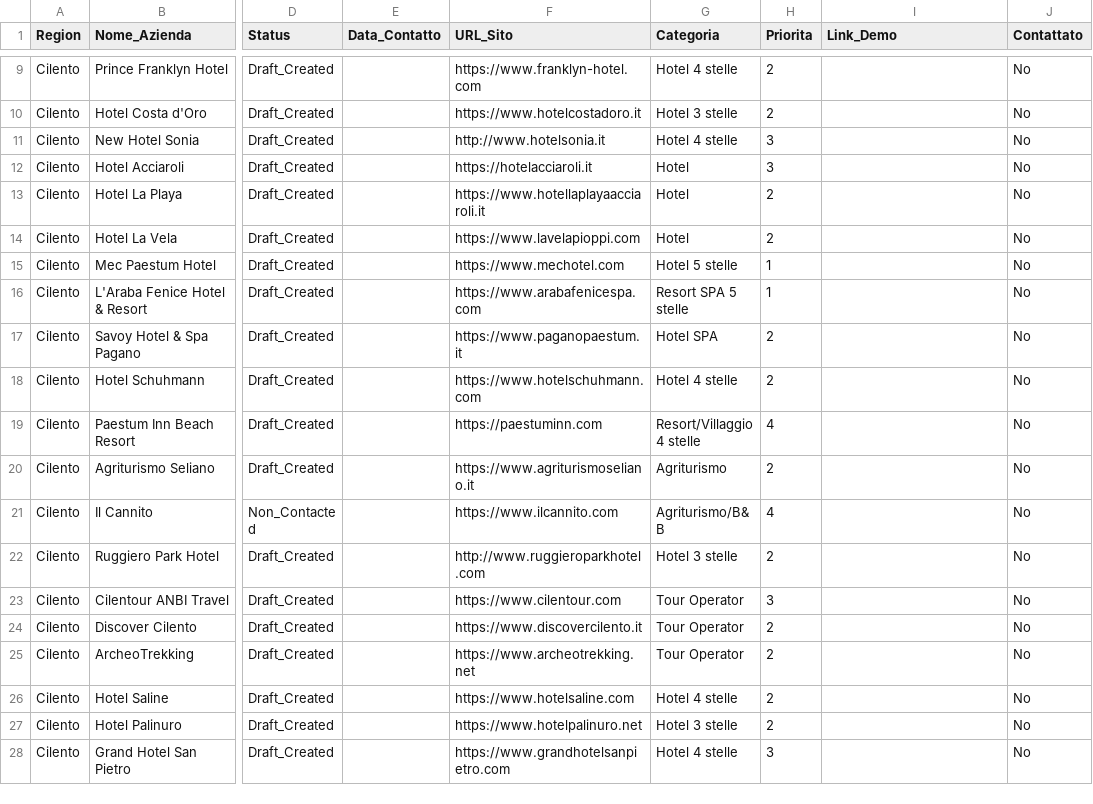
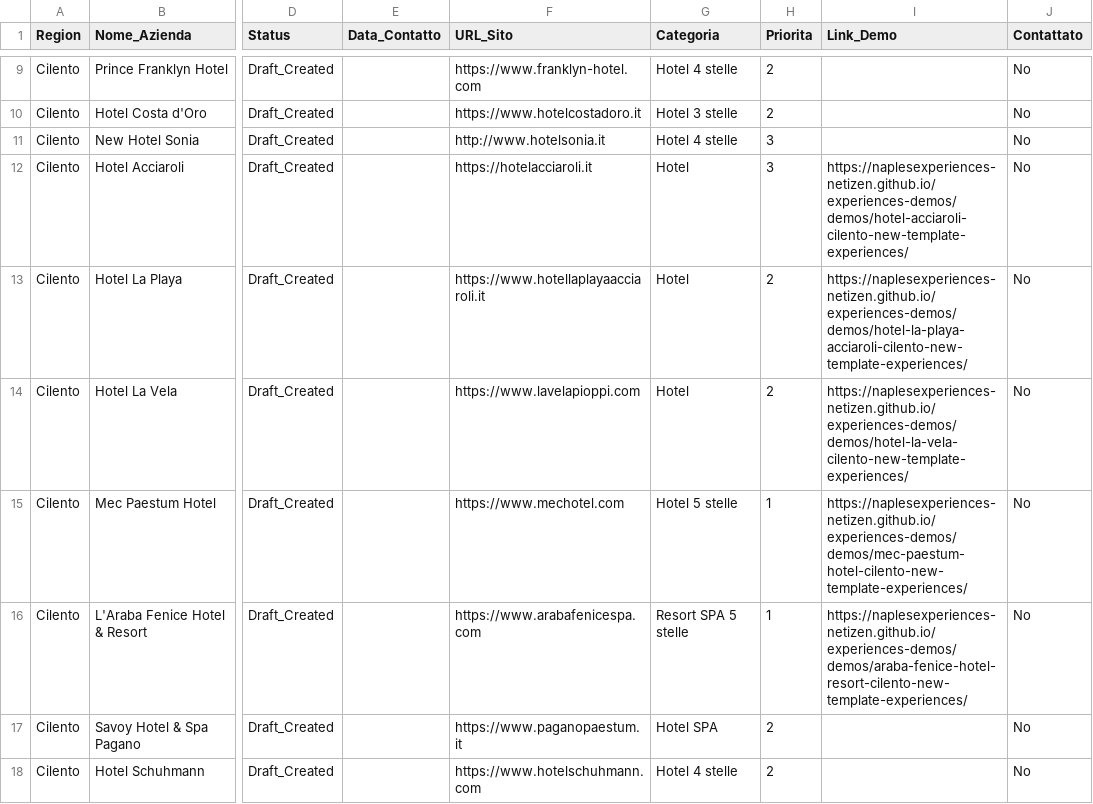
Before and after one commit to naplesexperiences-netizen/experiences-demos, a CSV file: demos/ricerca_clienti_csv/CSV_CONSOLIDATO.csv, drawn as a sheet; only a part is shown, gaps mark what is left out; the shorter side is filled out with more unchanged rows; the diff names each change by its address in the sheet, - before the commit and + after, or states it on an @@ line.

```diff
--- a/demos/ricerca_clienti_csv/CSV_CONSOLIDATO.csv
+++ b/demos/ricerca_clienti_csv/CSV_CONSOLIDATO.csv
-I12 (Link_Demo): (empty)
+I12 (Link_Demo): https://naplesexperiences-netizen.github.io/experiences-demos/demos/hotel-acciaroli-cilento-new-template-experiences/
-I13 (Link_Demo): (empty)
+I13 (Link_Demo): https://naplesexperiences-netizen.github.io/experiences-demos/demos/hotel-la-playa-acciaroli-cilento-new-template-experiences/
-I14 (Link_Demo): (empty)
+I14 (Link_Demo): https://naplesexperiences-netizen.github.io/experiences-demos/demos/hotel-la-vela-cilento-new-template-experiences/
-I15 (Link_Demo): (empty)
+I15 (Link_Demo): https://naplesexperiences-netizen.github.io/experiences-demos/demos/mec-paestum-hotel-cilento-new-template-experiences/
-I16 (Link_Demo): (empty)
+I16 (Link_Demo): https://naplesexperiences-netizen.github.io/experiences-demos/demos/araba-fenice-hotel-resort-cilento-new-template-experiences/
```
Also changed, not shown: 9 other files.
